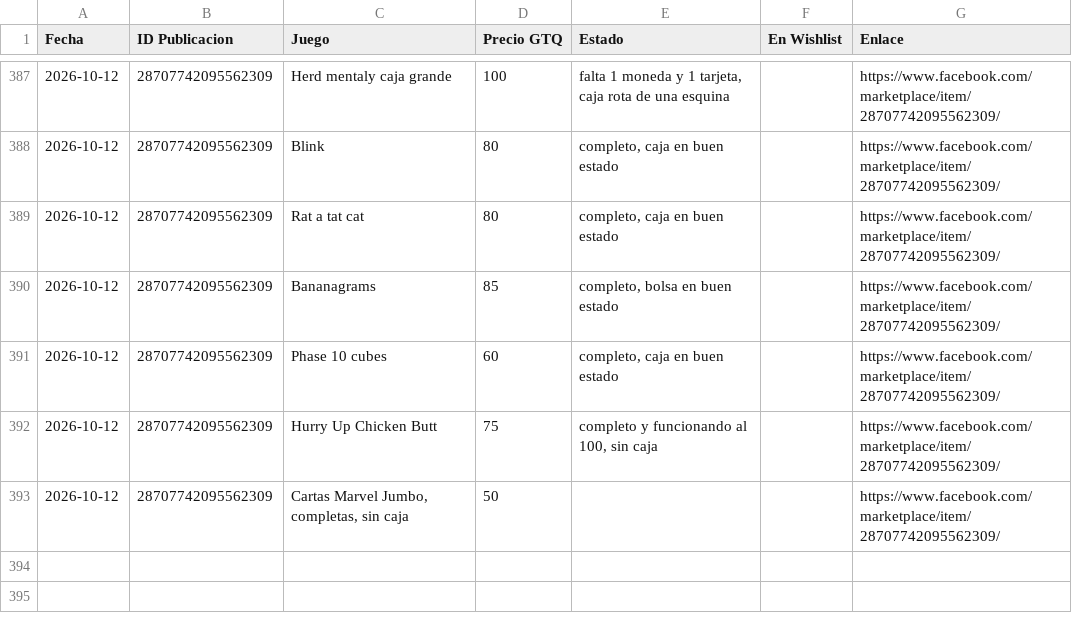
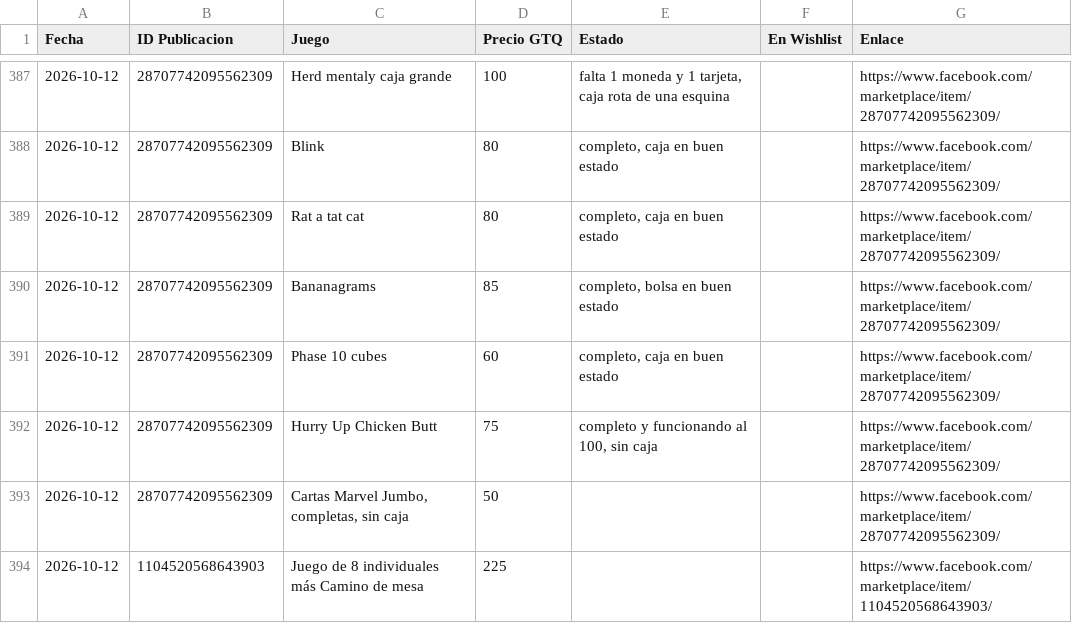
Before and after one commit to Josecito1002/boardgames-tracker, a CSV file: historial.csv, drawn as a sheet; only a part is shown, gaps mark what is left out.

```diff
--- a/historial.csv
+++ b/historial.csv
@@ -393 +393,2 @@ Fecha,ID Publicacion,Juego,Precio GTQ,Estado,En Wishlist,Enlace
 2026-10-12,28707742095562309,"Cartas Marvel Jumbo, completas, sin caja",50,,,https://www.facebook.com/marketplace/item/28707742095562309/
+2026-10-12,1104520568643903,Juego de 8 individuales más Camino de mesa,225,,,https://www.facebook.com/marketplace/item/1104520568643903/
```
Also changed, not shown: 1 other file.
